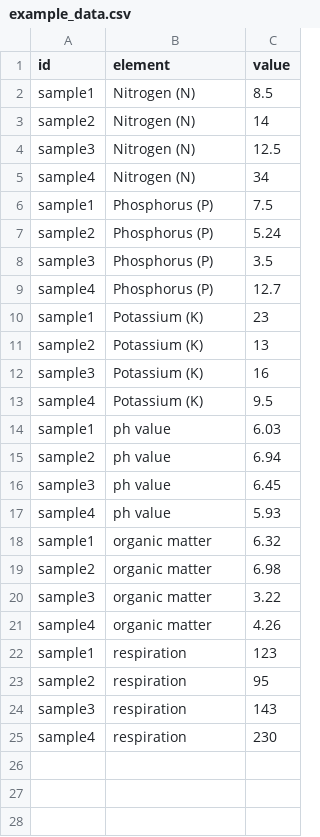
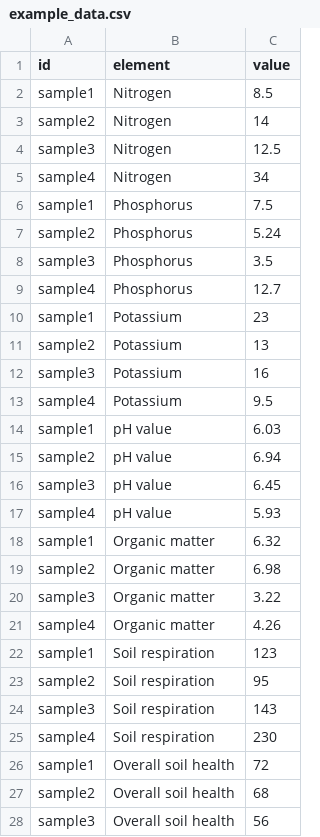
Before and after one commit to jmanitz/code-snippets, a CSV file: soil_testing_capstone/app/example_data.csv, drawn as a sheet; only a part is shown; the diff covers the shown part only.

```diff
--- a/soil_testing_capstone/app/example_data.csv
+++ b/soil_testing_capstone/app/example_data.csv
@@ -1,25 +1,28 @@
 id,element,value
-sample1,Nitrogen (N),8.5
-sample2,Nitrogen (N),14
-sample3,Nitrogen (N),12.5
-sample4,Nitrogen (N),34
-sample1,Phosphorus (P),7.5
-sample2,Phosphorus (P),5.24
-sample3,Phosphorus (P),3.5
-sample4,Phosphorus (P),12.7
-sample1,Potassium (K),23
-sample2,Potassium (K),13
-sample3,Potassium (K),16
-sample4,Potassium (K),9.5
-sample1,ph value,6.03
-sample2,ph value,6.94
-sample3,ph value,6.45
-sample4,ph value,5.93
-sample1,organic matter,6.32
-sample2,organic matter,6.98
-sample3,organic matter,3.22
-sample4,organic matter,4.26
-sample1,respiration,123
-sample2,respiration,95
-sample3,respiration,143
-sample4,respiration,230
+sample1,Nitrogen,8.5
+sample2,Nitrogen,14
+sample3,Nitrogen,12.5
+sample4,Nitrogen,34
+sample1,Phosphorus,7.5
+sample2,Phosphorus,5.24
+sample3,Phosphorus,3.5
+sample4,Phosphorus,12.7
+sample1,Potassium,23
+sample2,Potassium,13
+sample3,Potassium,16
+sample4,Potassium,9.5
+sample1,pH value,6.03
+sample2,pH value,6.94
+sample3,pH value,6.45
+sample4,pH value,5.93
+sample1,Organic matter,6.32
+sample2,Organic matter,6.98
+sample3,Organic matter,3.22
+sample4,Organic matter,4.26
+sample1,Soil respiration,123
+sample2,Soil respiration,95
+sample3,Soil respiration,143
+sample4,Soil respiration,230
+sample1,Overall soil health,72
+sample2,Overall soil health,68
+sample3,Overall soil health,56
```
Also changed, not shown: 1 added row elsewhere in this file, 4 other files.
